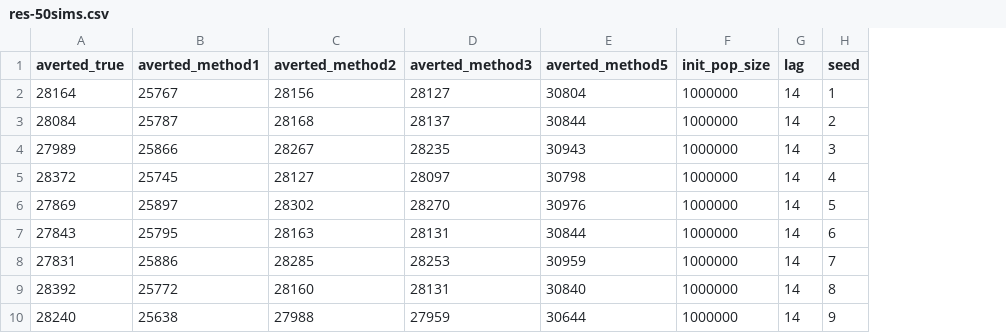
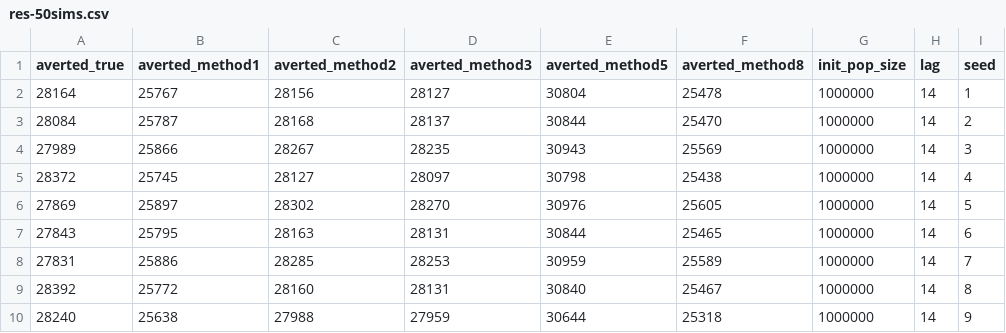
Before and after one commit to khvorov45/influenza-impact, a CSV file: sim/res-50sims.csv, drawn as a sheet; only a part is shown; the diff names each change by its address in the sheet, - before the commit and + after, or states it on an @@ line.

```diff
--- a/sim/res-50sims.csv
+++ b/sim/res-50sims.csv
+column F (averted_method8), rows 2-10: 25478 | 25470 | 25569 | 25438 | 25605 | 25465 | 25589 | 25467 | 25318
```
Also changed, not shown: sim-sum/sum-50sims.csv.
